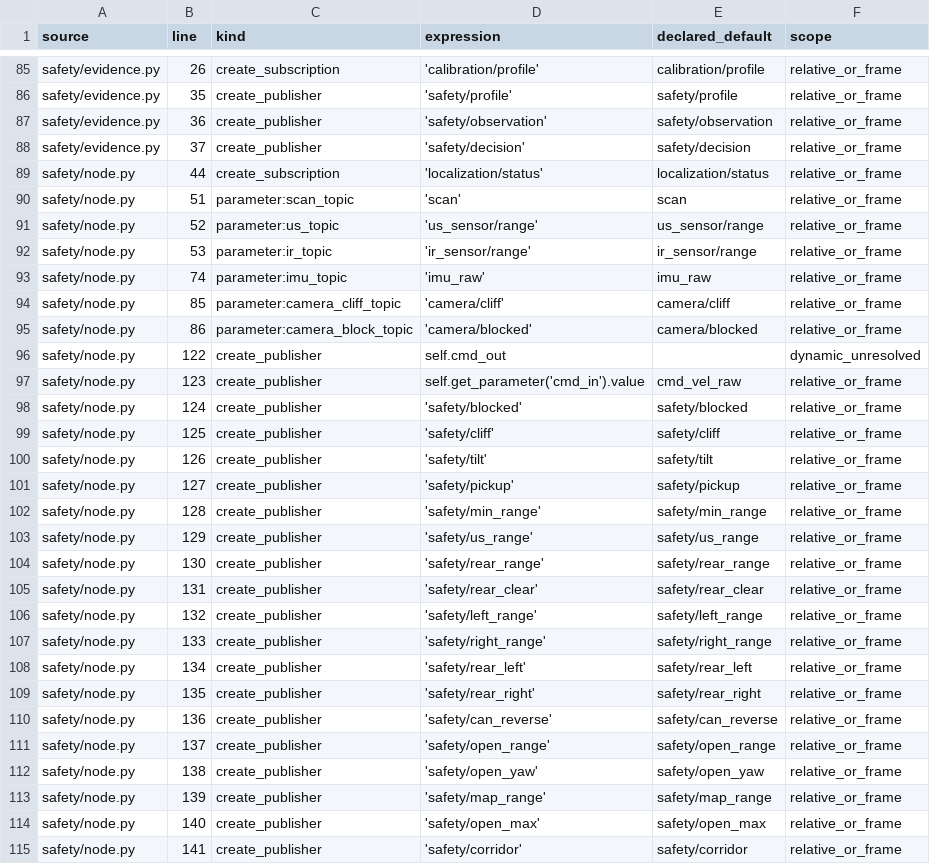
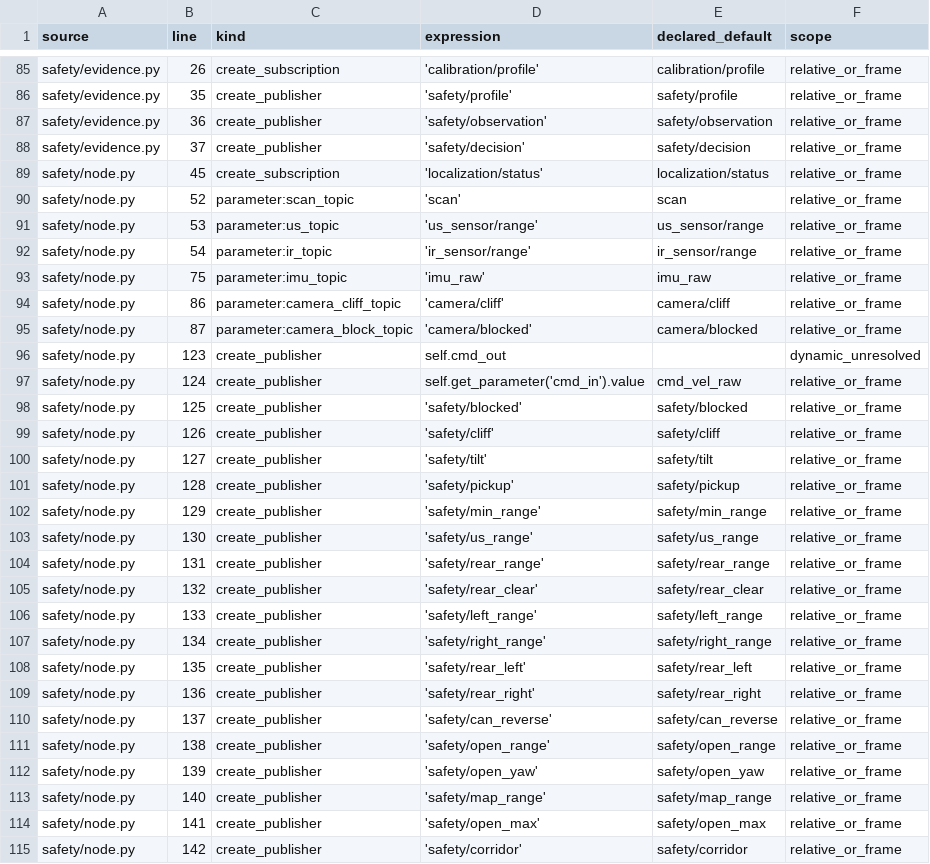
Before and after one commit to livsbittt/rosy-os, a CSV file: docs/plans/2026-09-13-control-ros-name-inventory.csv, drawn as a sheet; only a part is shown, gaps mark what is left out; the diff covers the shown part only.

```diff
--- a/docs/plans/2026-09-13-control-ros-name-inventory.csv
+++ b/docs/plans/2026-09-13-control-ros-name-inventory.csv
@@ -88,28 +88,28 @@ safety/evidence.py,36,create_publisher,'safety/observation',safety/observation,r
 safety/evidence.py,37,create_publisher,'safety/decision',safety/decision,relative_or_frame
-safety/node.py,44,create_subscription,'localization/status',localization/status,relative_or_frame
-safety/node.py,51,parameter:scan_topic,'scan',scan,relative_or_frame
-safety/node.py,52,parameter:us_topic,'us_sensor/range',us_sensor/range,relative_or_frame
-safety/node.py,53,parameter:ir_topic,'ir_sensor/range',ir_sensor/range,relative_or_frame
-safety/node.py,74,parameter:imu_topic,'imu_raw',imu_raw,relative_or_frame
-safety/node.py,85,parameter:camera_cliff_topic,'camera/cliff',camera/cliff,relative_or_frame
-safety/node.py,86,parameter:camera_block_topic,'camera/blocked',camera/blocked,relative_or_frame
-safety/node.py,122,create_publisher,self.cmd_out,,dynamic_unresolved
-safety/node.py,123,create_publisher,self.get_parameter('cmd_in').value,cmd_vel_raw,relative_or_frame
-safety/node.py,124,create_publisher,'safety/blocked',safety/blocked,relative_or_frame
-safety/node.py,125,create_publisher,'safety/cliff',safety/cliff,relative_or_frame
-safety/node.py,126,create_publisher,'safety/tilt',safety/tilt,relative_or_frame
-safety/node.py,127,create_publisher,'safety/pickup',safety/pickup,relative_or_frame
-safety/node.py,128,create_publisher,'safety/min_range',safety/min_range,relative_or_frame
-safety/node.py,129,create_publisher,'safety/us_range',safety/us_range,relative_or_frame
-safety/node.py,130,create_publisher,'safety/rear_range',safety/rear_range,relative_or_frame
-safety/node.py,131,create_publisher,'safety/rear_clear',safety/rear_clear,relative_or_frame
-safety/node.py,132,create_publisher,'safety/left_range',safety/left_range,relative_or_frame
-safety/node.py,133,create_publisher,'safety/right_range',safety/right_range,relative_or_frame
-safety/node.py,134,create_publisher,'safety/rear_left',safety/rear_left,relative_or_frame
-safety/node.py,135,create_publisher,'safety/rear_right',safety/rear_right,relative_or_frame
-safety/node.py,136,create_publisher,'safety/can_reverse',safety/can_reverse,relative_or_frame
-safety/node.py,137,create_publisher,'safety/open_range',safety/open_range,relative_or_frame
-safety/node.py,138,create_publisher,'safety/open_yaw',safety/open_yaw,relative_or_frame
-safety/node.py,139,create_publisher,'safety/map_range',safety/map_range,relative_or_frame
-safety/node.py,140,create_publisher,'safety/open_max',safety/open_max,relative_or_frame
-safety/node.py,141,create_publisher,'safety/corridor',safety/corridor,relative_or_frame
+safety/node.py,45,create_subscription,'localization/status',localization/status,relative_or_frame
+safety/node.py,52,parameter:scan_topic,'scan',scan,relative_or_frame
+safety/node.py,53,parameter:us_topic,'us_sensor/range',us_sensor/range,relative_or_frame
+safety/node.py,54,parameter:ir_topic,'ir_sensor/range',ir_sensor/range,relative_or_frame
+safety/node.py,75,parameter:imu_topic,'imu_raw',imu_raw,relative_or_frame
+safety/node.py,86,parameter:camera_cliff_topic,'camera/cliff',camera/cliff,relative_or_frame
+safety/node.py,87,parameter:camera_block_topic,'camera/blocked',camera/blocked,relative_or_frame
+safety/node.py,123,create_publisher,self.cmd_out,,dynamic_unresolved
+safety/node.py,124,create_publisher,self.get_parameter('cmd_in').value,cmd_vel_raw,relative_or_frame
+safety/node.py,125,create_publisher,'safety/blocked',safety/blocked,relative_or_frame
+safety/node.py,126,create_publisher,'safety/cliff',safety/cliff,relative_or_frame
+safety/node.py,127,create_publisher,'safety/tilt',safety/tilt,relative_or_frame
+safety/node.py,128,create_publisher,'safety/pickup',safety/pickup,relative_or_frame
+safety/node.py,129,create_publisher,'safety/min_range',safety/min_range,relative_or_frame
+safety/node.py,130,create_publisher,'safety/us_range',safety/us_range,relative_or_frame
+safety/node.py,131,create_publisher,'safety/rear_range',safety/rear_range,relative_or_frame
+safety/node.py,132,create_publisher,'safety/rear_clear',safety/rear_clear,relative_or_frame
+safety/node.py,133,create_publisher,'safety/left_range',safety/left_range,relative_or_frame
+safety/node.py,134,create_publisher,'safety/right_range',safety/right_range,relative_or_frame
+safety/node.py,135,create_publisher,'safety/rear_left',safety/rear_left,relative_or_frame
+safety/node.py,136,create_publisher,'safety/rear_right',safety/rear_right,relative_or_frame
+safety/node.py,137,create_publisher,'safety/can_reverse',safety/can_reverse,relative_or_frame
+safety/node.py,138,create_publisher,'safety/open_range',safety/open_range,relative_or_frame
+safety/node.py,139,create_publisher,'safety/open_yaw',safety/open_yaw,relative_or_frame
+safety/node.py,140,create_publisher,'safety/map_range',safety/map_range,relative_or_frame
+safety/node.py,141,create_publisher,'safety/open_max',safety/open_max,relative_or_frame
+safety/node.py,142,create_publisher,'safety/corridor',safety/corridor,relative_or_frame
```
Also changed, not shown: 3 added rows and 126 edited cells elsewhere in this file, 11 other files.
